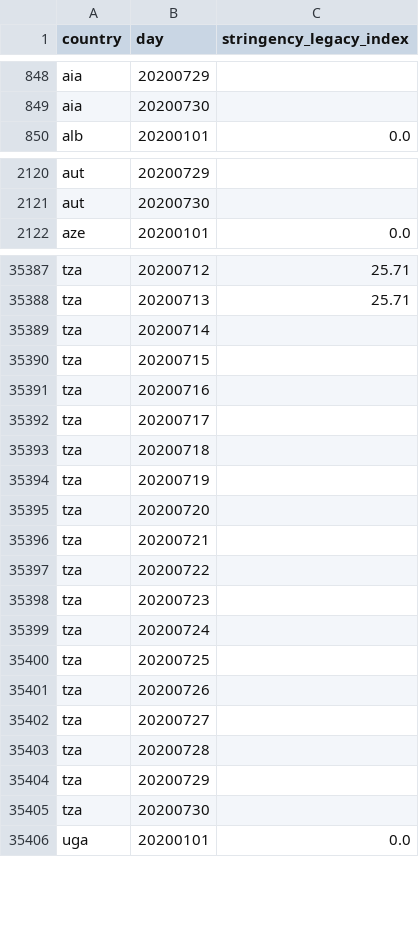
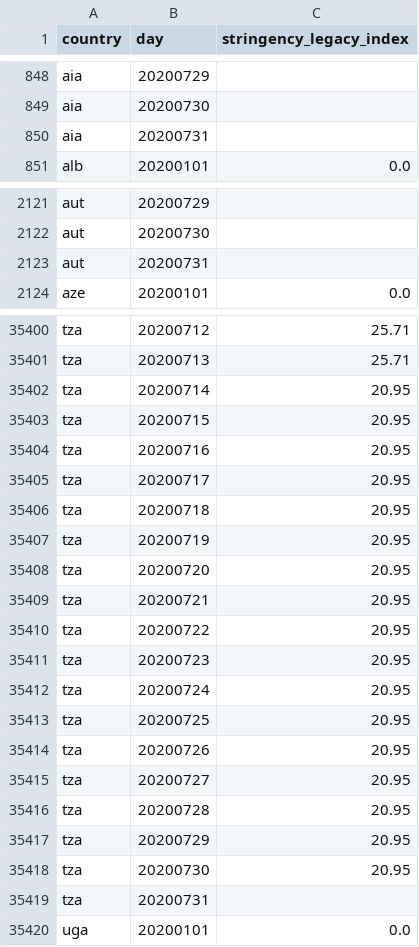
Before and after one commit to open-numbers/ddf--oxford--covid_government_response, a CSV file: ddf--datapoints--stringency_legacy_index--by--country--day.csv, drawn as a sheet; only a part is shown, gaps mark what is left out; the diff covers the shown part only.

```diff
--- a/ddf--datapoints--stringency_legacy_index--by--country--day.csv
+++ b/ddf--datapoints--stringency_legacy_index--by--country--day.csv
@@ -849,2 +849,3 @@ aia,20200729,
 aia,20200730,
+aia,20200731,
 alb,20200101,0.0
@@ -2121,2 +2122,3 @@ aut,20200729,
 aut,20200730,
+aut,20200731,
 aze,20200101,0.0
@@ -35388,19 +35401,20 @@ tza,20200712,25.71
 tza,20200713,25.71
-tza,20200714,
-tza,20200715,
-tza,20200716,
-tza,20200717,
-tza,20200718,
-tza,20200719,
-tza,20200720,
-tza,20200721,
-tza,20200722,
-tza,20200723,
-tza,20200724,
-tza,20200725,
-tza,20200726,
-tza,20200727,
-tza,20200728,
-tza,20200729,
-tza,20200730,
+tza,20200714,20.95
+tza,20200715,20.95
+tza,20200716,20.95
+tza,20200717,20.95
+tza,20200718,20.95
+tza,20200719,20.95
+tza,20200720,20.95
+tza,20200721,20.95
+tza,20200722,20.95
+tza,20200723,20.95
+tza,20200724,20.95
+tza,20200725,20.95
+tza,20200726,20.95
+tza,20200727,20.95
+tza,20200728,20.95
+tza,20200729,20.95
+tza,20200730,20.95
+tza,20200731,
 uga,20200101,0.0
```
Also changed, not shown: 23 added rows and 27 edited cells elsewhere in this file, ddf--datapoints--containment_health_index--by--country--day.csv, ddf--datapoints--economic_support_index--by--country--day.csv, 37 other files.
